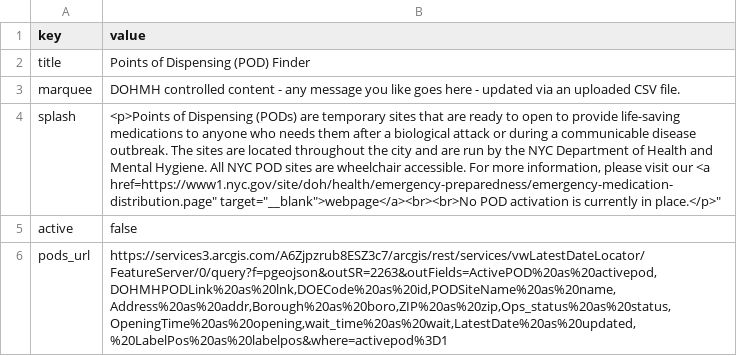
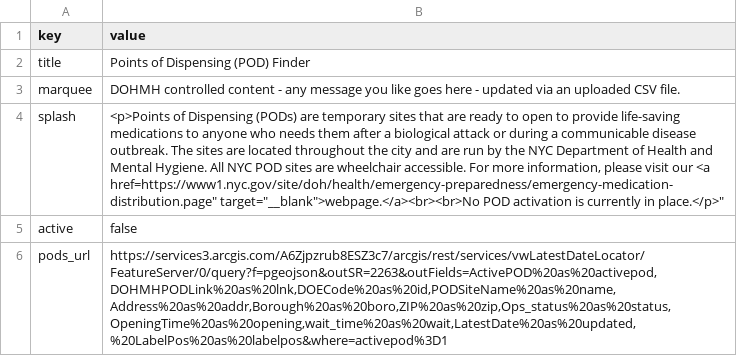
Before and after one commit to cmenedes/pods, a CSV file: src/data/content.csv, drawn as a sheet.

```diff
--- a/src/data/content.csv
+++ b/src/data/content.csv
@@ -3,3 +3,3 @@ title,Points of Dispensing (POD) Finder
 marquee,DOHMH controlled content - any message you like goes here - updated via an uploaded CSV file.
-splash,"<p>Points of Dispensing (PODs) are temporary sites that are ready to open to provide life-saving medications to anyone who needs them after a biological attack or during a communicable disease outbreak. The sites are located throughout the city and are run by the NYC Department of Health and Mental Hygiene. All NYC POD sites are wheelchair accessible. For more information, please visit our <a href="https://www1.nyc.gov/site/doh/health/emergency-preparedness/emergency-medication-distribution.page" target="__blank">webpage</a><br><br>No POD activation is currently in place.</p>"
+splash,"<p>Points of Dispensing (PODs) are temporary sites that are ready to open to provide life-saving medications to anyone who needs them after a biological attack or during a communicable disease outbreak. The sites are located throughout the city and are run by the NYC Department of Health and Mental Hygiene. All NYC POD sites are wheelchair accessible. For more information, please visit our <a href="https://www1.nyc.gov/site/doh/health/emergency-preparedness/emergency-medication-distribution.page" target="__blank">webpage.</a><br><br>No POD activation is currently in place.</p>"
 active,false
```
Also changed, not shown: 3 other files.
